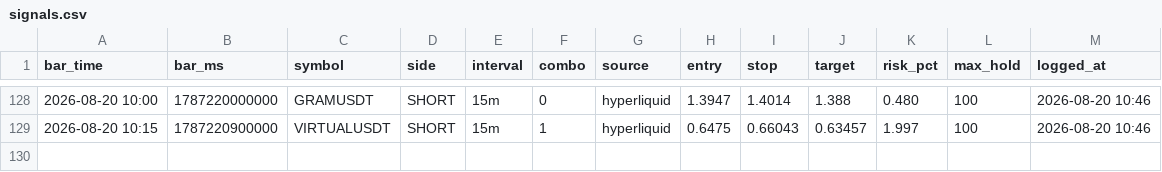
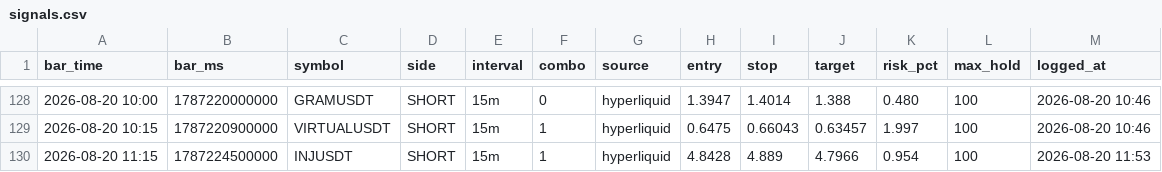
Before and after one commit to igore4eek/oz-scanner, a CSV file: signals.csv, drawn as a sheet; only a part is shown, gaps mark what is left out.

```diff
--- a/signals.csv
+++ b/signals.csv
@@ -129 +129,2 @@ bar_time,bar_ms,symbol,side,interval,combo,source,entry,stop,target,risk_pct,max
 2026-08-20 10:15,1787220900000,VIRTUALUSDT,SHORT,15m,1,hyperliquid,0.6475,0.66043,0.63457,1.997,100,2026-08-20 10:46
+2026-08-20 11:15,1787224500000,INJUSDT,SHORT,15m,1,hyperliquid,4.8428,4.889,4.7966,0.954,100,2026-08-20 11:53
```
Also changed, not shown: 1 other file.
